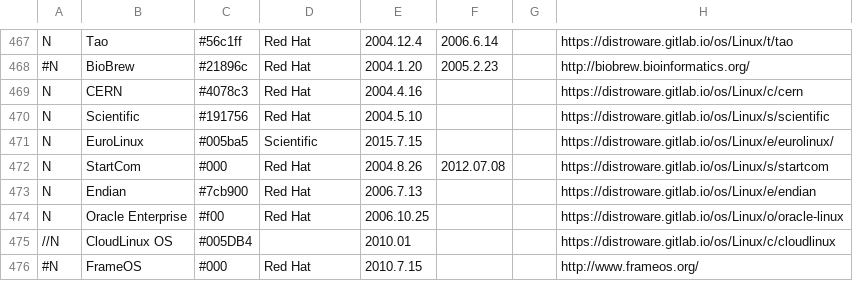
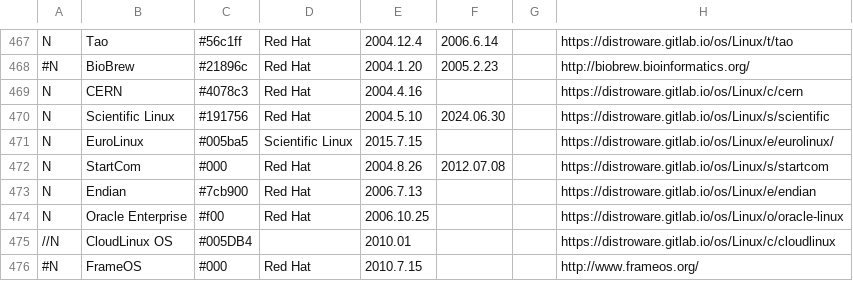
Before and after one commit to FabioLolix/LinuxTimeline, a CSV file: ldt.csv, drawn as a sheet; only a part is shown, gaps mark what is left out; the diff names each change by its address in the sheet, - before the commit and + after, or states it on an @@ line.

Commit message:
Discontinued Scientific Linux

```diff
--- a/ldt.csv
+++ b/ldt.csv
-B470: Scientific
+B470: Scientific Linux
-F470: (empty)
+F470: 2024.06.30
-D471: Scientific
+D471: Scientific Linux
```
Also changed, not shown: 1 other file.
